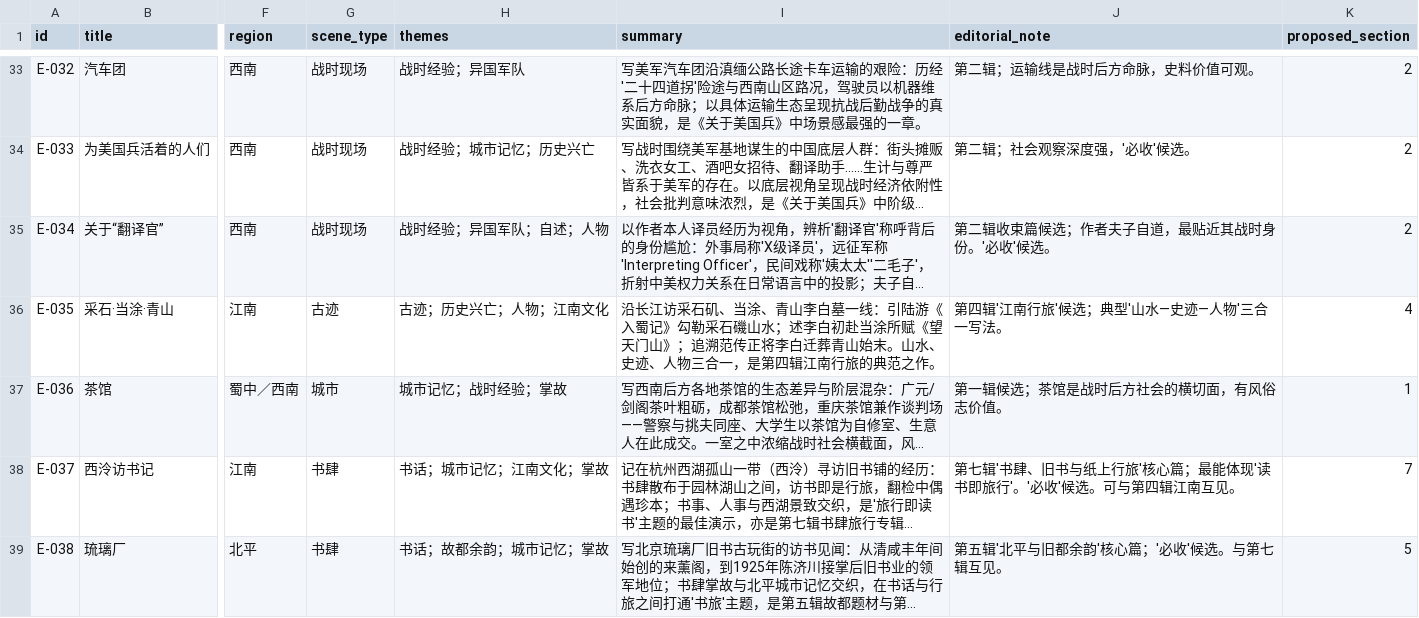
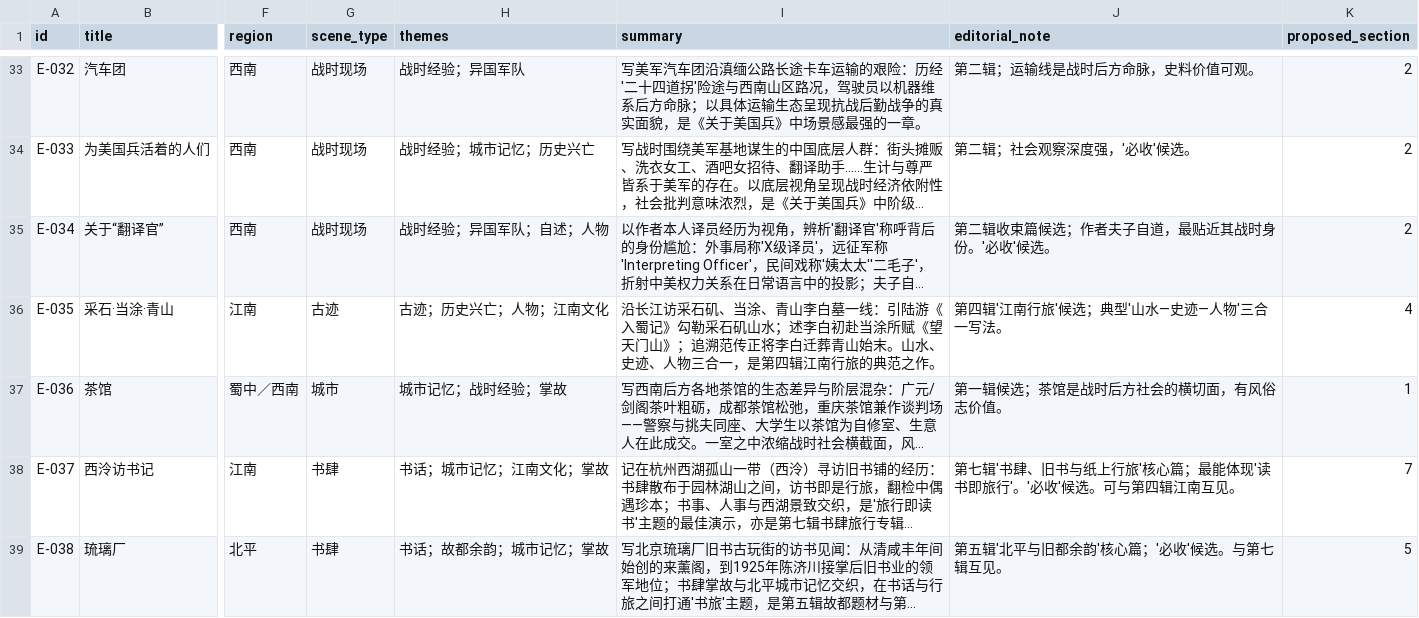
Before and after one commit to ajzhanghk/huangchang, a CSV file: data/huangshang_essays.csv, drawn as a sheet; only a part is shown, gaps mark what is left out; long unchanged cells end in …; the diff names each change by its address in the sheet, - before the commit and + after, or states it on an @@ line.

```diff
--- a/data/huangshang_essays.csv
+++ b/data/huangshang_essays.csv
-I36 (summary): …勾勒采石磯山水；述…
+I36 (summary): …勾勒采石矶山水；述…
```
Also changed, not shown: 9 other files.
